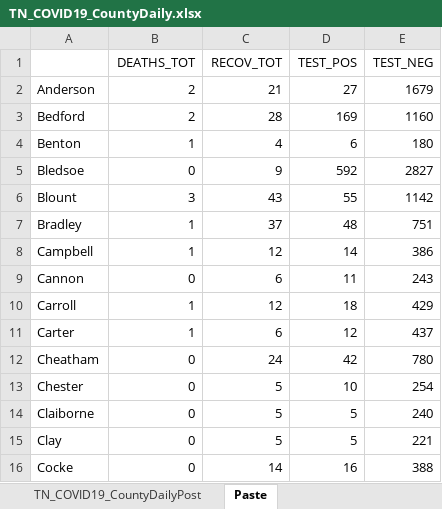
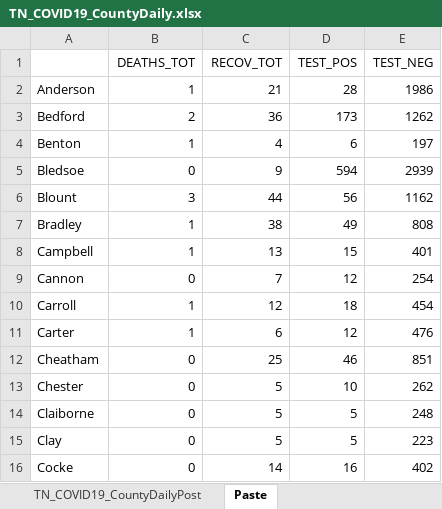
Before and after one commit to mfcarrasco/COVID-TN-Counties, an Excel workbook: TN_COVID19_CountyDaily.xlsx, sheet Paste, drawn as a sheet; only a part is shown; values as stored, in another font and other column widths than the file's, no borders; the diff covers the shown part only; the diff names each change by its address in the sheet, - before the commit and + after, or states it on an @@ line.

```diff
--- a/TN_COVID19_CountyDaily.xlsx (sheet Paste)
+++ b/TN_COVID19_CountyDaily.xlsx (sheet Paste)
-B2 (DEATHS_TOT): 2
+B2 (DEATHS_TOT): 1
-D2 (TEST_POS): 27
+D2 (TEST_POS): 28
-E2 (TEST_NEG): 1679
+E2 (TEST_NEG): 1986
-C3 (RECOV_TOT): 28
+C3 (RECOV_TOT): 36
-D3 (TEST_POS): 169
+D3 (TEST_POS): 173
-E3 (TEST_NEG): 1160
+E3 (TEST_NEG): 1262
-E4 (TEST_NEG): 180
+E4 (TEST_NEG): 197
-D5 (TEST_POS): 592
+D5 (TEST_POS): 594
-E5 (TEST_NEG): 2827
+E5 (TEST_NEG): 2939
-C6 (RECOV_TOT): 43
+C6 (RECOV_TOT): 44
-D6 (TEST_POS): 55
+D6 (TEST_POS): 56
-E6 (TEST_NEG): 1142
+E6 (TEST_NEG): 1162
-C7 (RECOV_TOT): 37
+C7 (RECOV_TOT): 38
-D7 (TEST_POS): 48
+D7 (TEST_POS): 49
-E7 (TEST_NEG): 751
+E7 (TEST_NEG): 808
-C8 (RECOV_TOT): 12
+C8 (RECOV_TOT): 13
-D8 (TEST_POS): 14
+D8 (TEST_POS): 15
-E8 (TEST_NEG): 386
+E8 (TEST_NEG): 401
-C9 (RECOV_TOT): 6
+C9 (RECOV_TOT): 7
-D9 (TEST_POS): 11
+D9 (TEST_POS): 12
-E9 (TEST_NEG): 243
+E9 (TEST_NEG): 254
-E10 (TEST_NEG): 429
+E10 (TEST_NEG): 454
-E11 (TEST_NEG): 437
+E11 (TEST_NEG): 476
-C12 (RECOV_TOT): 24
+C12 (RECOV_TOT): 25
-D12 (TEST_POS): 42
+D12 (TEST_POS): 46
-E12 (TEST_NEG): 780
+E12 (TEST_NEG): 851
-E13 (TEST_NEG): 254
+E13 (TEST_NEG): 262
-E14 (TEST_NEG): 240
+E14 (TEST_NEG): 248
-E15 (TEST_NEG): 221
+E15 (TEST_NEG): 223
-E16 (TEST_NEG): 388
+E16 (TEST_NEG): 402
```
Also changed, not shown: 156 edited cells elsewhere in this sheet, sheet TN_COVID19_CountyDailyPost, TN_Age.xlsx, TN_Demographics.xlsx, 1 other file.
